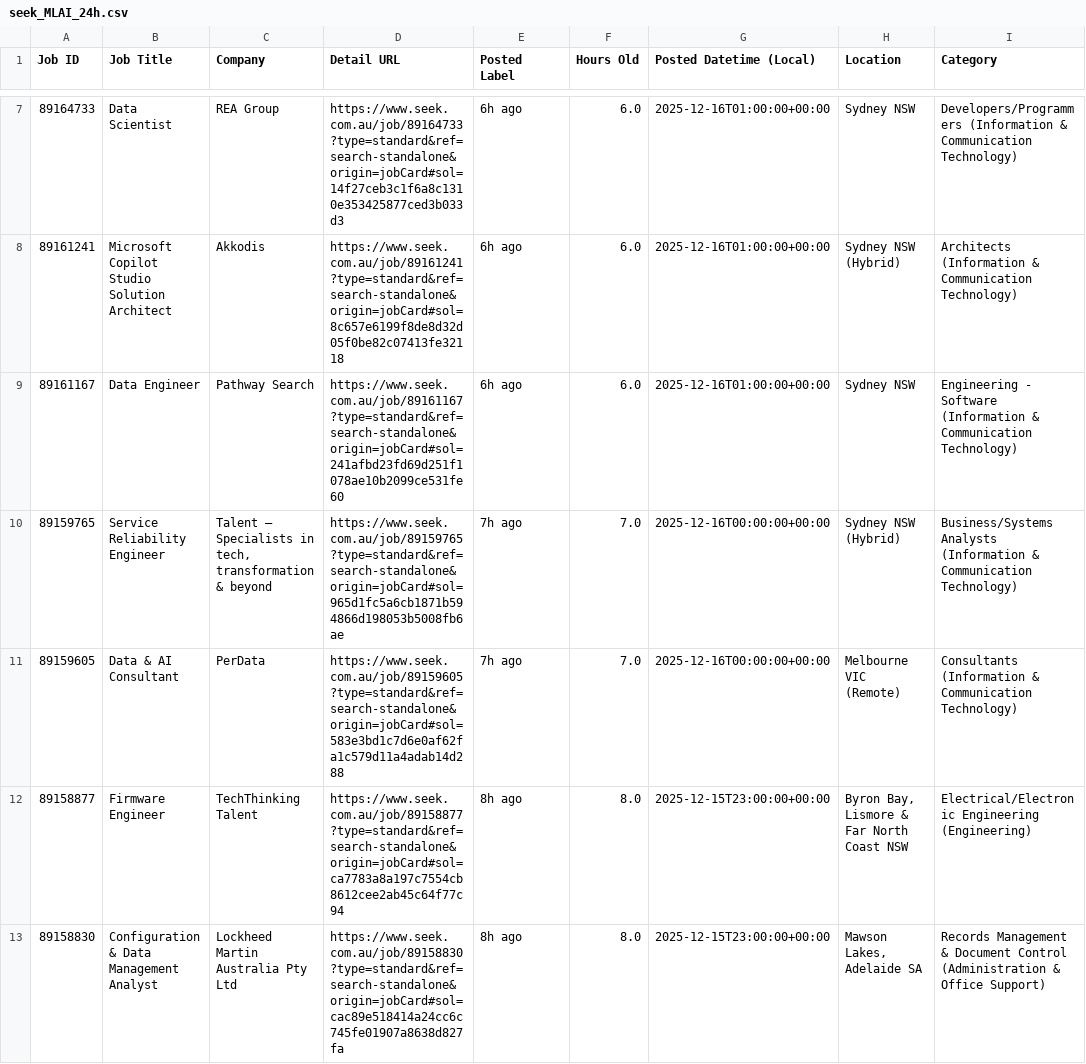
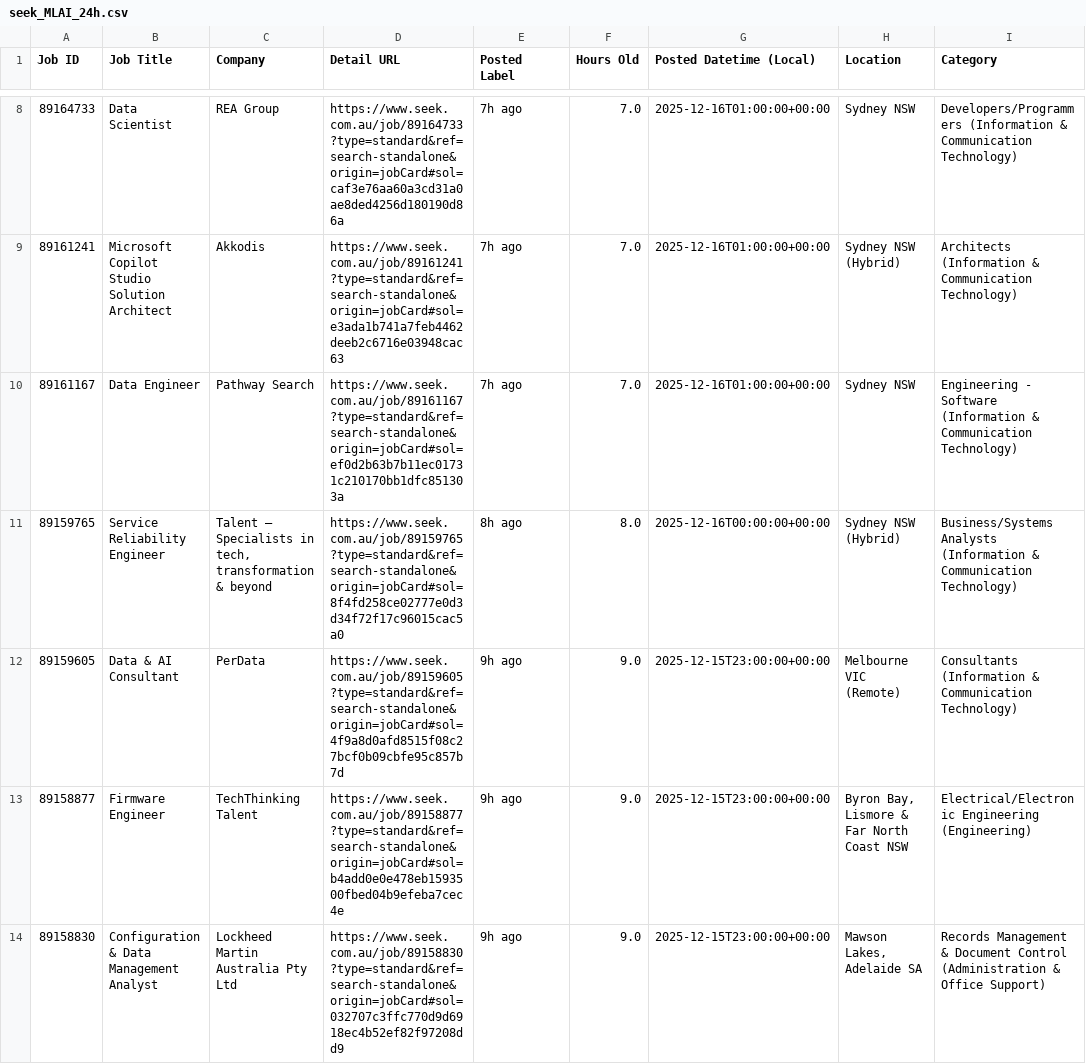
Before and after one commit to TIMXSHI/JobScrapper_SEEK_BA.BI, a CSV file: seek_MLAI_24h.csv, drawn as a sheet; only a part is shown, gaps mark what is left out; addresses are those after the commit; the diff covers the shown part only; the diff names each change by its address in the sheet, - before the commit and + after, or states it on an @@ line.

```diff
--- a/seek_MLAI_24h.csv
+++ b/seek_MLAI_24h.csv
-D8 (Detail URL): https://www.seek.com.au/job/89164733?type=standard&ref=search-standalone&origin=jobCard#sol=14f27ceb3c1f6a8c1310e353425877ced3b033d3
+D8 (Detail URL): https://www.seek.com.au/job/89164733?type=standard&ref=search-standalone&origin=jobCard#sol=caf3e76aa60a3cd31a0ae8ded4256d180190d86a
-E8:E10 (Posted Label): 6h ago
+E8:E10 (Posted Label): 7h ago
-F8:F10 (Hours Old): 6.0
+F8:F10 (Hours Old): 7.0
-D9 (Detail URL): https://www.seek.com.au/job/89161241?type=standard&ref=search-standalone&origin=jobCard#sol=8c657e6199f8de8d32d05f0be82c07413fe32118
+D9 (Detail URL): https://www.seek.com.au/job/89161241?type=standard&ref=search-standalone&origin=jobCard#sol=e3ada1b741a7feb4462deeb2c6716e03948cac63
-D10 (Detail URL): https://www.seek.com.au/job/89161167?type=standard&ref=search-standalone&origin=jobCard#sol=241afbd23fd69d251f1078ae10b2099ce531fe60
+D10 (Detail URL): https://www.seek.com.au/job/89161167?type=standard&ref=search-standalone&origin=jobCard#sol=ef0d2b63b7b11ec01731c210170bb1dfc851303a
-D11 (Detail URL): https://www.seek.com.au/job/89159765?type=standard&ref=search-standalone&origin=jobCard#sol=965d1fc5a6cb1871b594866d198053b5008fb6ae
+D11 (Detail URL): https://www.seek.com.au/job/89159765?type=standard&ref=search-standalone&origin=jobCard#sol=8f4fd258ce02777e0d3d34f72f17c96015cac5a0
-E11 (Posted Label): 7h ago
+E11 (Posted Label): 8h ago
-F11 (Hours Old): 7.0
+F11 (Hours Old): 8.0
-D12 (Detail URL): https://www.seek.com.au/job/89159605?type=standard&ref=search-standalone&origin=jobCard#sol=583e3bd1c7d6e0af62fa1c579d11a4adab14d288
+D12 (Detail URL): https://www.seek.com.au/job/89159605?type=standard&ref=search-standalone&origin=jobCard#sol=4f9a8d0afd8515f08c27bcf0b09cbfe95c857b7d
-E12 (Posted Label): 7h ago
+E12 (Posted Label): 9h ago
-F12 (Hours Old): 7.0
+F12 (Hours Old): 9.0
-G12 (Posted Datetime (Local)): 2025-12-16T00:00:00+00:00
+G12 (Posted Datetime (Local)): 2025-12-15T23:00:00+00:00
-D13 (Detail URL): https://www.seek.com.au/job/89158877?type=standard&ref=search-standalone&origin=jobCard#sol=ca7783a8a197c7554cb8612cee2ab45c64f77c94
+D13 (Detail URL): https://www.seek.com.au/job/89158877?type=standard&ref=search-standalone&origin=jobCard#sol=b4add0e0e478eb1593500fbed04b9efeba7cec4e
-E13:E14 (Posted Label): 8h ago
+E13:E14 (Posted Label): 9h ago
-F13:F14 (Hours Old): 8.0
+F13:F14 (Hours Old): 9.0
-D14 (Detail URL): https://www.seek.com.au/job/89158830?type=standard&ref=search-standalone&origin=jobCard#sol=cac89e518414a24cc6c745fe01907a8638d827fa
+D14 (Detail URL): https://www.seek.com.au/job/89158830?type=standard&ref=search-standalone&origin=jobCard#sol=032707c3ffc770d9d6918ec4b52ef82f97208dd9
```
Also changed, not shown: 1 added row and 27 edited cells elsewhere in this file, 1 other file.
